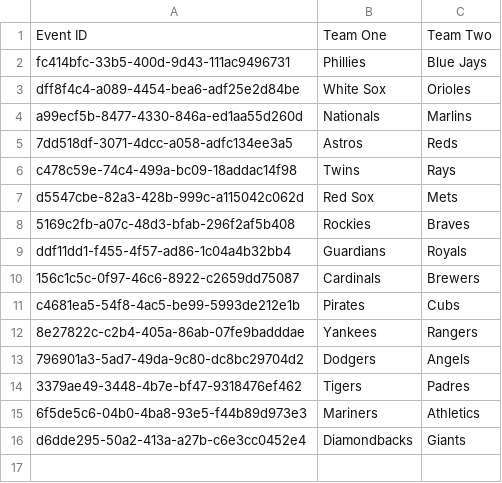
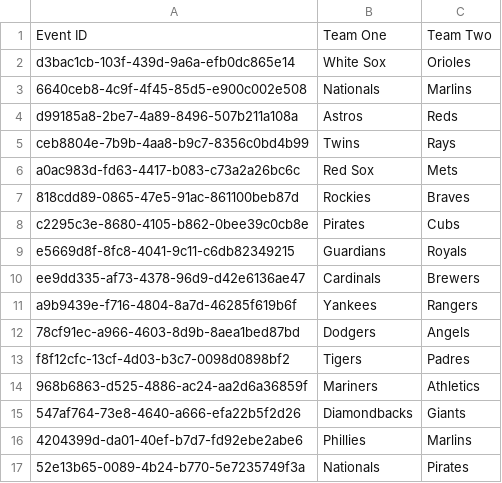
Before and after one commit to daleyren/sportsbook-arb, a CSV file: mlb/data/events_mlb.csv, drawn as a sheet.

```diff
--- a/mlb/data/events_mlb.csv
+++ b/mlb/data/events_mlb.csv
@@ -1,16 +1,17 @@
 Event ID,Team One,Team Two
-fc414bfc-33b5-400d-9d43-111ac9496731,Phillies,Blue Jays
-dff8f4c4-a089-4454-bea6-adf25e2d84be,White Sox,Orioles
-a99ecf5b-8477-4330-846a-ed1aa55d260d,Nationals,Marlins
-7dd518df-3071-4dcc-a058-adfc134ee3a5,Astros,Reds
-c478c59e-74c4-499a-bc09-18addac14f98,Twins,Rays
-d5547cbe-82a3-428b-999c-a115042c062d,Red Sox,Mets
-5169c2fb-a07c-48d3-bfab-296f2af5b408,Rockies,Braves
-ddf11dd1-f455-4f57-ad86-1c04a4b32bb4,Guardians,Royals
-156c1c5c-0f97-46c6-8922-c2659dd75087,Cardinals,Brewers
-c4681ea5-54f8-4ac5-be99-5993de212e1b,Pirates,Cubs
-8e27822c-c2b4-405a-86ab-07fe9badddae,Yankees,Rangers
-796901a3-5ad7-49da-9c80-dc8bc29704d2,Dodgers,Angels
-3379ae49-3448-4b7e-bf47-9318476ef462,Tigers,Padres
-6f5de5c6-04b0-4ba8-93e5-f44b89d973e3,Mariners,Athletics
-d6dde295-50a2-413a-a27b-c6e3cc0452e4,Diamondbacks,Giants
+d3bac1cb-103f-439d-9a6a-efb0dc865e14,White Sox,Orioles
+6640ceb8-4c9f-4f45-85d5-e900c002e508,Nationals,Marlins
+d99185a8-2be7-4a89-8496-507b211a108a,Astros,Reds
+ceb8804e-7b9b-4aa8-b9c7-8356c0bd4b99,Twins,Rays
+a0ac983d-fd63-4417-b083-c73a2a26bc6c,Red Sox,Mets
+818cdd89-0865-47e5-91ac-861100beb87d,Rockies,Braves
+c2295c3e-8680-4105-b862-0bee39c0cb8e,Pirates,Cubs
+e5669d8f-8fc8-4041-9c11-c6db82349215,Guardians,Royals
+ee9dd335-af73-4378-96d9-d42e6136ae47,Cardinals,Brewers
+a9b9439e-f716-4804-8a7d-46285f619b6f,Yankees,Rangers
+78cf91ec-a966-4603-8d9b-8aea1bed87bd,Dodgers,Angels
+f8f12cfc-13cf-4d03-b3c7-0098d0898bf2,Tigers,Padres
+968b6863-d525-4886-ac24-aa2d6a36859f,Mariners,Athletics
+547af764-73e8-4640-a666-efa22b5f2d26,Diamondbacks,Giants
+4204399d-da01-40ef-b7d7-fd92ebe2abe6,Phillies,Marlins
+52e13b65-0089-4b24-b770-5e7235749f3a,Nationals,Pirates
```
Also changed, not shown: mlb/data/bet_mgm_mlb.csv, mlb/data/caesars_mlb.csv, 4 other files.
